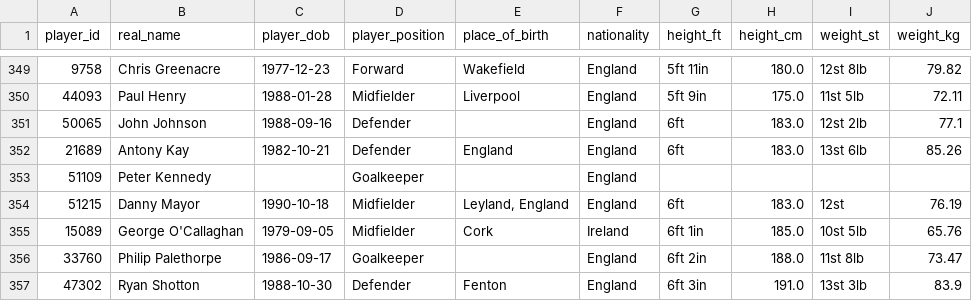
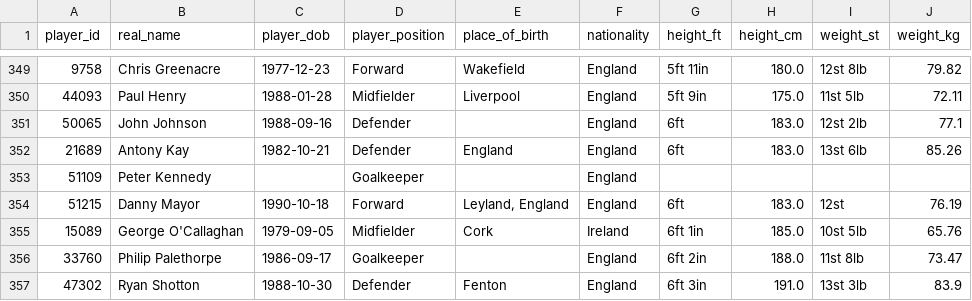
Before and after one commit to petebrown/scrape-player-info, a CSV file: data/player-info.csv, drawn as a sheet; only a part is shown, gaps mark what is left out.

```diff
--- a/data/player-info.csv
+++ b/data/player-info.csv
@@ -353,3 +353,3 @@ player_id,real_name,player_dob,player_position,place_of_birth,nationality,height
 51109,Peter Kennedy,,Goalkeeper,,England,,,,
-51215,Danny Mayor,1990-10-18,Midfielder,"Leyland, England",England,6ft,183.0,12st,76.19
+51215,Danny Mayor,1990-10-18,Forward,"Leyland, England",England,6ft,183.0,12st,76.19
 15089,George O'Callaghan,1979-09-05,Midfielder,Cork,Ireland,6ft 1in,185.0,10st 5lb,65.76
```
